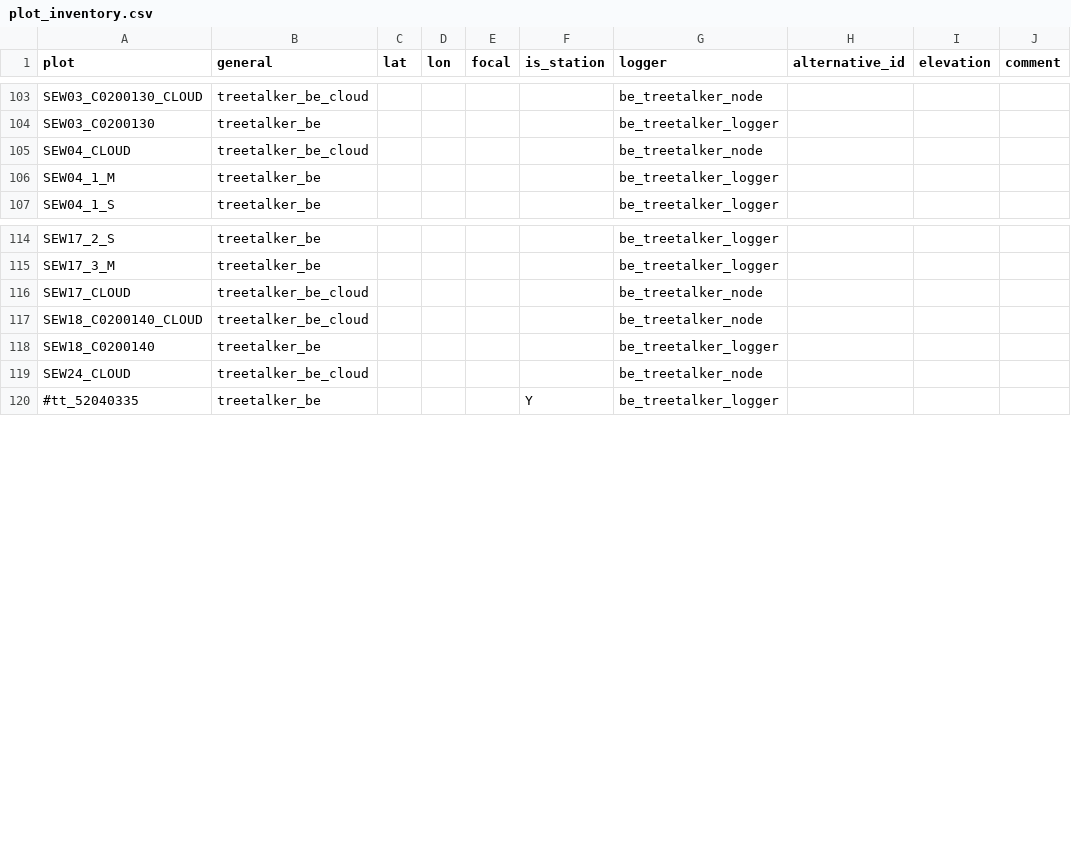
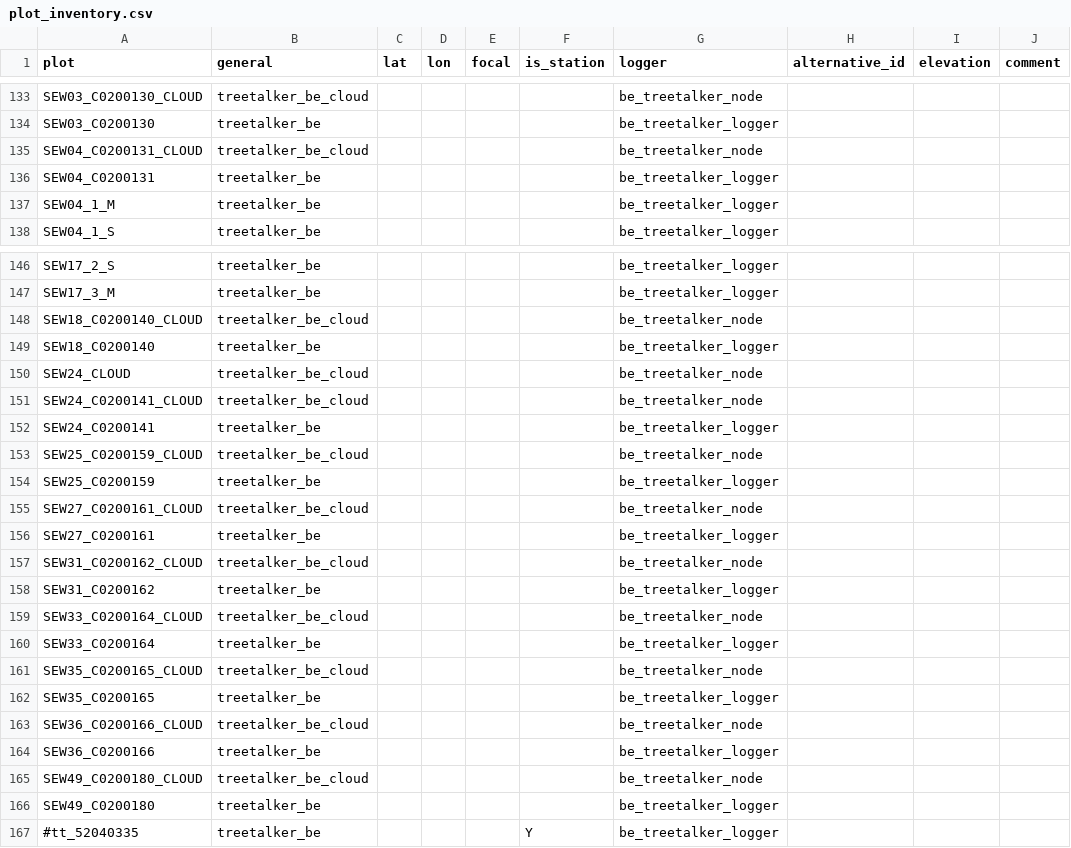
Before and after one commit to environmentalinformatics-marburg/tubedb, a CSV file: config/nature40/plot_inventory.csv, drawn as a sheet; only a part is shown, gaps mark what is left out; the diff covers the shown part only.

```diff
--- a/config/nature40/plot_inventory.csv
+++ b/config/nature40/plot_inventory.csv
@@ -104,3 +134,4 @@ SEW03_C0200130_CLOUD,treetalker_be_cloud,,,,,be_treetalker_node,,,
 SEW03_C0200130,treetalker_be,,,,,be_treetalker_logger,,,
-SEW04_CLOUD,treetalker_be_cloud,,,,,be_treetalker_node,,,
+SEW04_C0200131_CLOUD,treetalker_be_cloud,,,,,be_treetalker_node,,,
+SEW04_C0200131,treetalker_be,,,,,be_treetalker_logger,,,
 SEW04_1_M,treetalker_be,,,,,be_treetalker_logger,,,
@@ -115,3 +147,2 @@ SEW17_2_S,treetalker_be,,,,,be_treetalker_logger,,,
 SEW17_3_M,treetalker_be,,,,,be_treetalker_logger,,,
-SEW17_CLOUD,treetalker_be_cloud,,,,,be_treetalker_node,,,
 SEW18_C0200140_CLOUD,treetalker_be_cloud,,,,,be_treetalker_node,,,
@@ -119,2 +150,18 @@ SEW18_C0200140,treetalker_be,,,,,be_treetalker_logger,,,
 SEW24_CLOUD,treetalker_be_cloud,,,,,be_treetalker_node,,,
+SEW24_C0200141_CLOUD,treetalker_be_cloud,,,,,be_treetalker_node,,,
+SEW24_C0200141,treetalker_be,,,,,be_treetalker_logger,,,
+SEW25_C0200159_CLOUD,treetalker_be_cloud,,,,,be_treetalker_node,,,
+SEW25_C0200159,treetalker_be,,,,,be_treetalker_logger,,,
+SEW27_C0200161_CLOUD,treetalker_be_cloud,,,,,be_treetalker_node,,,
+SEW27_C0200161,treetalker_be,,,,,be_treetalker_logger,,,
+SEW31_C0200162_CLOUD,treetalker_be_cloud,,,,,be_treetalker_node,,,
+SEW31_C0200162,treetalker_be,,,,,be_treetalker_logger,,,
+SEW33_C0200164_CLOUD,treetalker_be_cloud,,,,,be_treetalker_node,,,
+SEW33_C0200164,treetalker_be,,,,,be_treetalker_logger,,,
+SEW35_C0200165_CLOUD,treetalker_be_cloud,,,,,be_treetalker_node,,,
+SEW35_C0200165,treetalker_be,,,,,be_treetalker_logger,,,
+SEW36_C0200166_CLOUD,treetalker_be_cloud,,,,,be_treetalker_node,,,
+SEW36_C0200166,treetalker_be,,,,,be_treetalker_logger,,,
+SEW49_C0200180_CLOUD,treetalker_be_cloud,,,,,be_treetalker_node,,,
+SEW49_C0200180,treetalker_be,,,,,be_treetalker_logger,,,
 #tt_52040335,treetalker_be,,,,Y,be_treetalker_logger,,,
```
Also changed, not shown: 31 added rows elsewhere in this file, 1 other file.
